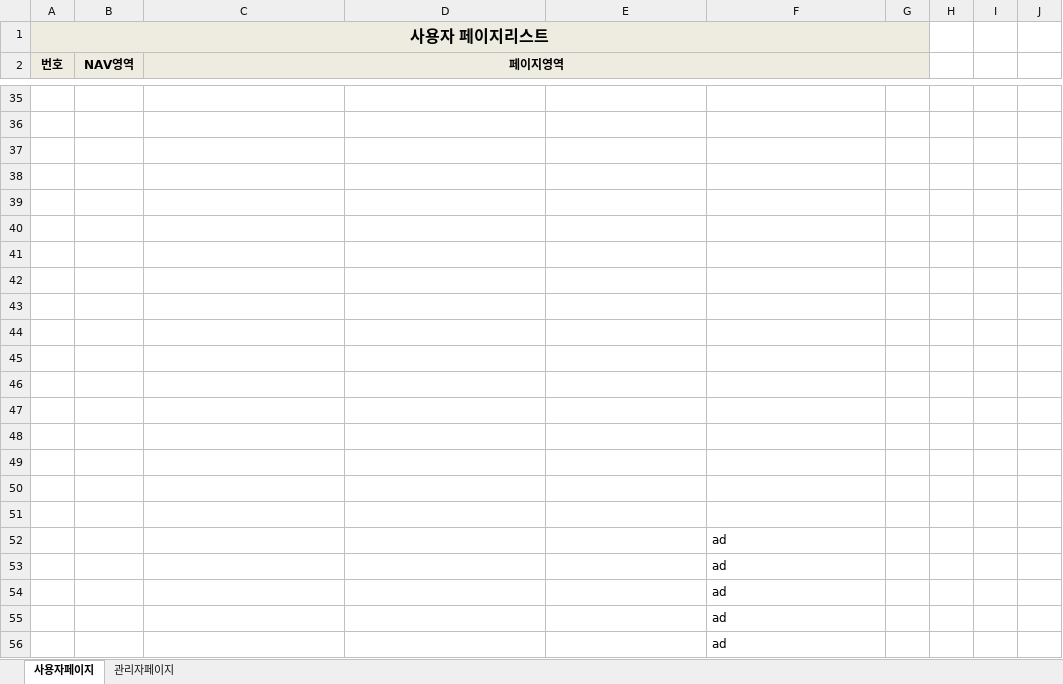
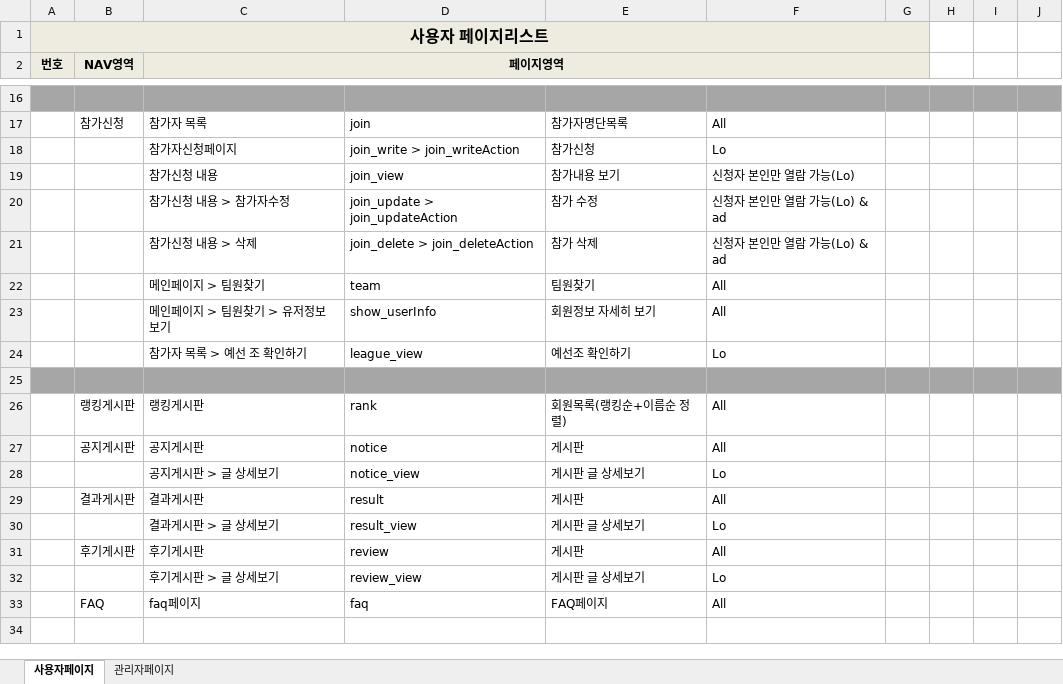
Before and after one commit to benel-del/what, an Excel workbook: 어쩌다리그 사이트맵.xlsx, sheet 사용자페이지, drawn as a sheet; only a part is shown, gaps mark what is left out; values as stored, in another font and other column widths than the file's, no borders; removed rows and columns are numbered as before the commit, all else as after; the diff covers the shown part only; the diff names each change by its address in the sheet, - before the commit and + after, or states it on an @@ line.

```diff
--- a/어쩌다리그 사이트맵.xlsx (sheet 사용자페이지)
+++ b/어쩌다리그 사이트맵.xlsx (sheet 사용자페이지)
-A16:J16 fill: none
+A16:J16 fill: #A6A6A6
+row 17:  | 참가신청 | 참가자 목록 | join | 참가자명단목록 | All
+row 18:  |  | 참가자신청페이지 | join_write > join_writeAction | 참가신청 | Lo
+row 19:  |  | 참가신청 내용 | join_view | 참가내용 보기 | 신청자 본인만 열람 가능(Lo)
+row 20:  |  | 참가신청 내용 > 참가자수정 | join_update > join_updateAction | 참가 수정 | 신청자 본인만 열람 가능(Lo) & ad
+row 21:  |  | 참가신청 내용 > 삭제 | join_delete > join_deleteAction | 참가 삭제 | 신청자 본인만 열람 가능(Lo) & ad
+row 22:  |  | 메인페이지 > 팀원찾기 | team | 팀원찾기 | All
+row 23:  |  | 메인페이지 > 팀원찾기 > 유저정보보기 | show_userInfo | 회원정보 자세히 보기 | All
+row 24:  |  | 참가자 목록 > 예선 조 확인하기 | league_view | 예선조 확인하기 | Lo
-A25:J25 fill: none
+A25:J25 fill: #A6A6A6
-row 26: (empty)
+row 26:  | 랭킹게시판 | 랭킹게시판 | rank | 회원목록(랭킹순+이름순 정렬) | All
-row 27: (empty)
+row 27:  | 공지게시판 | 공지게시판 | notice | 게시판 | All
-row 28: (empty)
+row 28:  |  | 공지게시판 > 글 상세보기 | notice_view | 게시판 글 상세보기 | Lo
-row 29: (empty)
+row 29:  | 결과게시판 | 결과게시판 | result | 게시판 | All
-row 30: (empty)
+row 30:  |  | 결과게시판 > 글 상세보기 | result_view | 게시판 글 상세보기 | Lo
-row 31: (empty)
+row 31:  | 후기게시판 | 후기게시판 | review | 게시판 | All
-row 32: (empty)
+row 32:  |  | 후기게시판 > 글 상세보기 | review_view | 게시판 글 상세보기 | Lo
-row 33: (empty)
+row 33:  | FAQ | faq페이지 | faq | FAQ페이지 | All
-row 45: (empty)
-row 46: (empty)
-row 47: (empty)
-row 48: (empty)
-row 49: (empty)
-row 50: (empty)
-row 51: (empty)
-row 52:  |  |  |  |  | ad
-row 53:  |  |  |  |  | ad
-row 54:  |  |  |  |  | ad
-row 55:  |  |  |  |  | ad
-row 56:  |  |  |  |  | ad
```
Also changed, not shown: 1 added row, 20 removed rows, 20 edited cells and cell formats elsewhere in this sheet, sheet 관리자페이지, 어쩌다리그_화면설계_관리자페이지.xlsx, 3 other files.
